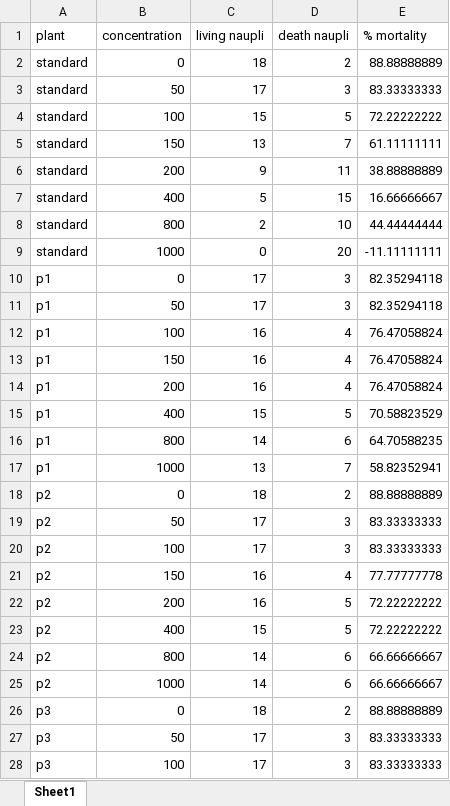
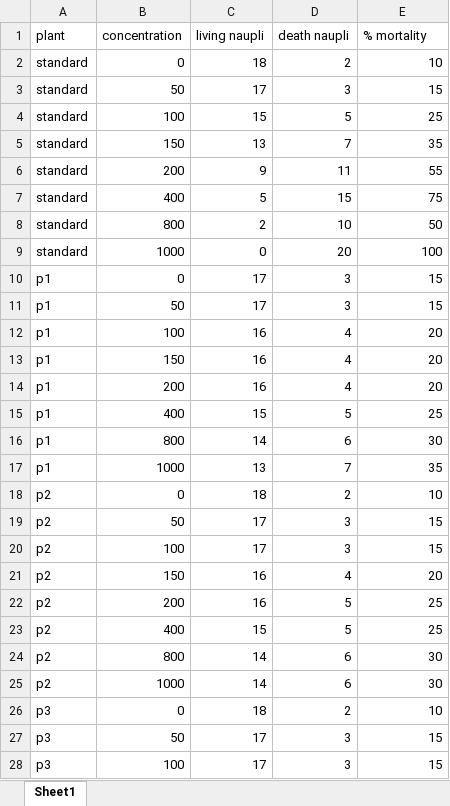
Before and after one commit to StatDemos/Determining-anti-tumorigenic-properties-of-aerial-roots, an Excel workbook: Datasets/Brine shrimp.xlsx, sheet Sheet1, drawn as a sheet; only a part is shown; values as stored, in another font and other column widths than the file's, no borders; charts and pictures not drawn; the diff covers the shown part only; the diff names each change by its address in the sheet, - before the commit and + after, or states it on an @@ line.

Commit message:
updated mortality rate

```diff
--- a/Datasets/Brine shrimp.xlsx (sheet Sheet1)
+++ b/Datasets/Brine shrimp.xlsx (sheet Sheet1)
-E2 (% mortality): 88.88888889
+E2 (% mortality): 10
-E3 (% mortality): 83.33333333
+E3 (% mortality): 15
-E4 (% mortality): 72.22222222
+E4 (% mortality): 25
-E5 (% mortality): 61.11111111
+E5 (% mortality): 35
-E6 (% mortality): 38.88888889
+E6 (% mortality): 55
-E7 (% mortality): 16.66666667
+E7 (% mortality): 75
-E8 (% mortality): 44.44444444
+E8 (% mortality): 50
-E9 (% mortality): -11.11111111
+E9 (% mortality): 100
-E10:E11 (% mortality): 82.35294118
+E10:E11 (% mortality): 15
-E12:E14 (% mortality): 76.47058824
+E12:E14 (% mortality): 20
-E15 (% mortality): 70.58823529
+E15 (% mortality): 25
-E16 (% mortality): 64.70588235
+E16 (% mortality): 30
-E17 (% mortality): 58.82352941
+E17 (% mortality): 35
-E18 (% mortality): 88.88888889
+E18 (% mortality): 10
-E19:E20 (% mortality): 83.33333333
+E19:E20 (% mortality): 15
-E21 (% mortality): 77.77777778
+E21 (% mortality): 20
-E22:E23 (% mortality): 72.22222222
+E22:E23 (% mortality): 25
-E24:E25 (% mortality): 66.66666667
+E24:E25 (% mortality): 30
-E26 (% mortality): 88.88888889
+E26 (% mortality): 10
-E27:E28 (% mortality): 83.33333333
+E27:E28 (% mortality): 15
```
Also changed, not shown: 5 edited cells elsewhere in this sheet, charts or pictures.
